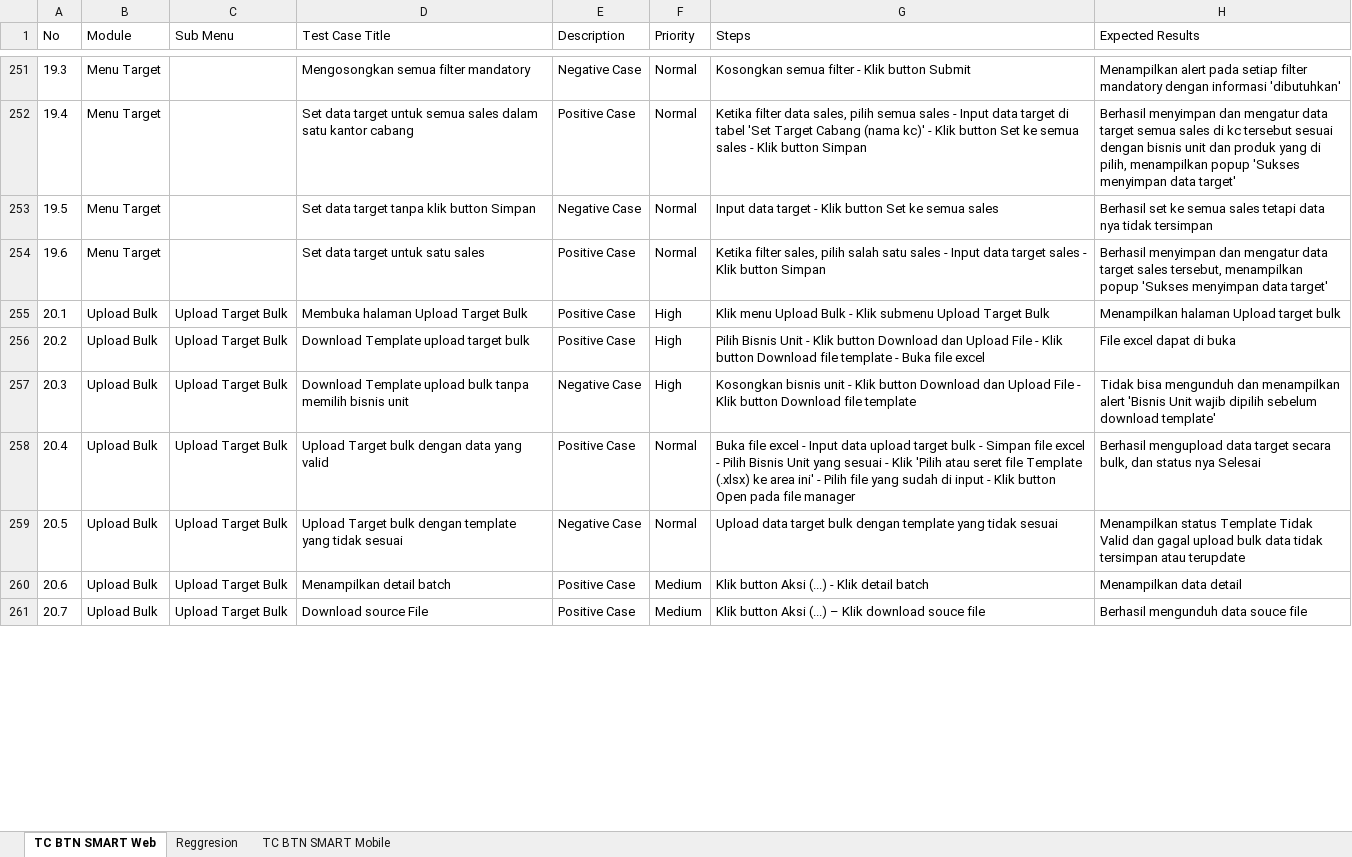
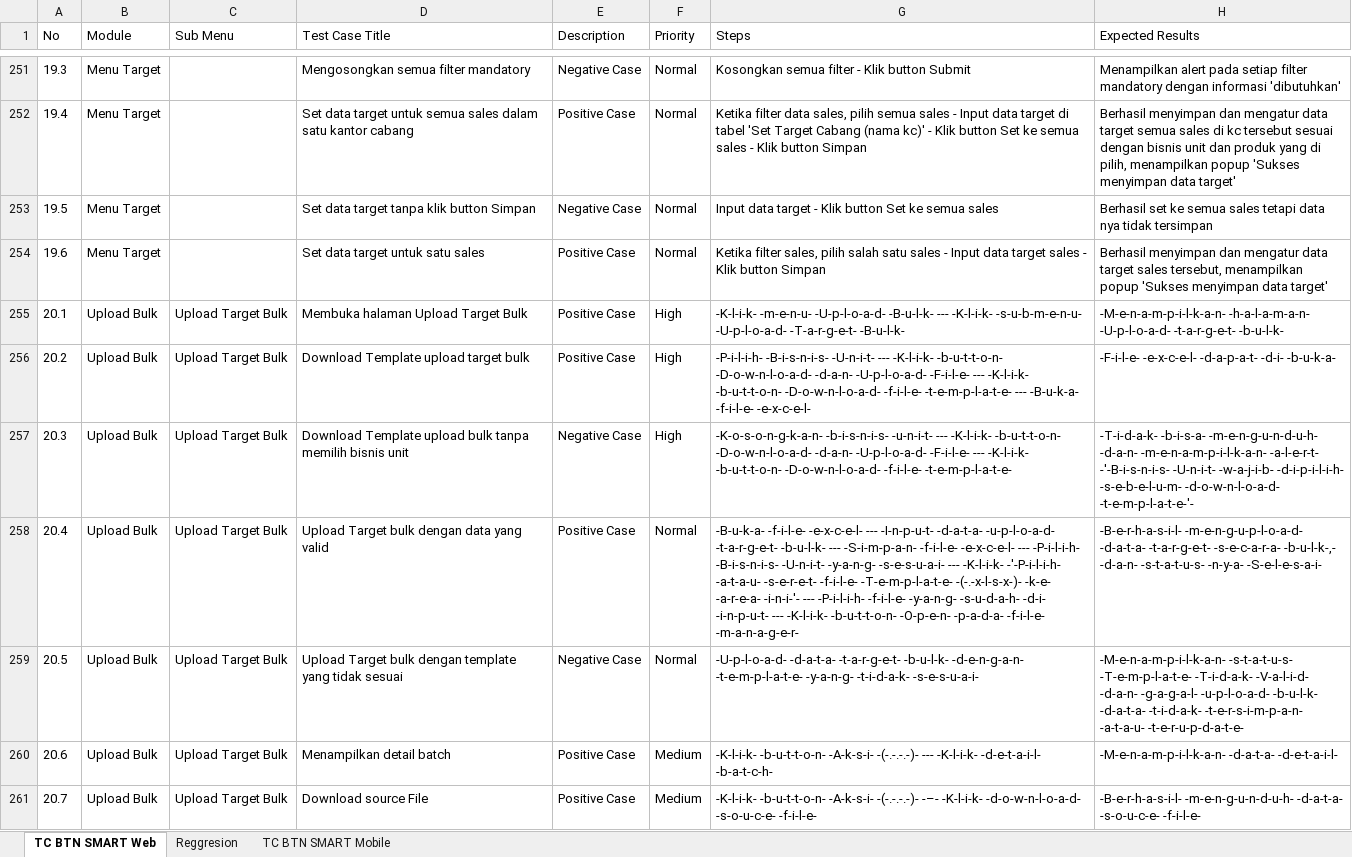
Before and after one commit to muhammaddanihaikal/btn-smart-refactor, an Excel workbook: SIT/Test Case.xlsx, sheet TC BTN SMART Web, drawn as a sheet; only a part is shown, gaps mark what is left out; values as stored, in another font and other column widths than the file's, no borders; the diff covers the shown part only; the diff names each change by its address in the sheet, - before the commit and + after, or states it on an @@ line.

Commit message:
chore(web): polish Modul 20 Upload Target Bulk metadata and excel

```diff
--- a/SIT/Test Case.xlsx (sheet TC BTN SMART Web)
+++ b/SIT/Test Case.xlsx (sheet TC BTN SMART Web)
-G255 (Steps): Klik menu Upload Bulk - Klik submenu Upload Target Bulk
+G255 (Steps): -K-l-i-k- -m-e-n-u- -U-p-l-o-a-d- -B-u-l-k- --- -K-l-i-k- -s-u-b-m-e-n-u- -U-p-l-o-a-d- -T-a-r-g-e-t- -B-u-l-k-
-H255 (Expected Results): Menampilkan halaman Upload target bulk
+H255 (Expected Results): -M-e-n-a-m-p-i-l-k-a-n- -h-a-l-a-m-a-n- -U-p-l-o-a-d- -t-a-r-g-e-t- -b-u-l-k-
-G256 (Steps): Pilih Bisnis Unit - Klik button Download dan Upload File - Klik button Download file template - Buka file excel
+G256 (Steps): -P-i-l-i-h- -B-i-s-n-i-s- -U-n-i-t- --- -K-l-i-k- -b-u-t-t-o-n- -D-o-w-n-l-o-a-d- -d-a-n- -U-p-l-o-a-d- -F-i-l-e- --- -K-l-i-k- -b-u-t-t-o-n- -D-o-w-n-l-o-a-d- -f-i-l-e- -t-e-m-p-l-a-t-e- --- -B-u-k-a- -f-i-l-e- -e-x-c-e-l-
-H256 (Expected Results): File excel dapat di buka
+H256 (Expected Results): -F-i-l-e- -e-x-c-e-l- -d-a-p-a-t- -d-i- -b-u-k-a-
-G257 (Steps): Kosongkan bisnis unit - Klik button Download dan Upload File - Klik button Download file template
+G257 (Steps): -K-o-s-o-n-g-k-a-n- -b-i-s-n-i-s- -u-n-i-t- --- -K-l-i-k- -b-u-t-t-o-n- -D-o-w-n-l-o-a-d- -d-a-n- -U-p-l-o-a-d- -F-i-l-e- --- -K-l-i-k- -b-u-t-t-o-n- -D-o-w-n-l-o-a-d- -f-i-l-e- -t-e-m-p-l-a-t-e-
-H257 (Expected Results): Tidak bisa mengunduh dan menampilkan alert 'Bisnis Unit wajib dipilih sebelum download template'
+H257 (Expected Results): -T-i-d-a-k- -b-i-s-a- -m-e-n-g-u-n-d-u-h- -d-a-n- -m-e-n-a-m-p-i-l-k-a-n- -a-l-e-r-t- -'-B-i-s-n-i-s- -U-n-i-t- -w-a-j-i-b- -d-i-p-i-l-i-h- -s-e-b-e-l-u-m- -d-o-w-n-l-o-a-d- -t-e-m-p-l-a-t-e-'-
-G258 (Steps): Buka file excel - Input data upload target bulk - Simpan file excel - Pilih Bisnis Unit yang sesuai - Klik 'Pilih atau seret file Template (.xlsx) ke area ini' - Pilih file yang sudah di input - Klik button Open pada file manager
+G258 (Steps): -B-u-k-a- -f-i-l-e- -e-x-c-e-l- --- -I-n-p-u-t- -d-a-t-a- -u-p-l-o-a-d- -t-a-r-g-e-t- -b-u-l-k- --- -S-i-m-p-a-n- -f-i-l-e- -e-x-c-e-l- --- -P-i-l-i-h- -B-i-s-n-i-s- -U-n-i-t- -y-a-n-g- -s-e-s-u-a-i- --- -K-l-i-k- -'-P-i-l-i-h- -a-t-a-u- -s-e-r-e-t- -f-i-l-e- -T-e-m-p-l-a-t-e- -(-.-x-l-s-x-)- -k-e- -a-r-e-a- -i-n-i-'- --- -P-i-l-i-h- -f-i-l-e- -y-a-n-g- -s-u-d-a-h- -d-i- -i-n-p-u-t- --- -K-l-i-k- -b-u-t-t-o-n- -O-p-e-n- -p-a-d-a- -f-i-l-e- -m-a-n-a-g-e-r-
-H258 (Expected Results): Berhasil mengupload data target secara bulk, dan status nya Selesai
+H258 (Expected Results): -B-e-r-h-a-s-i-l- -m-e-n-g-u-p-l-o-a-d- -d-a-t-a- -t-a-r-g-e-t- -s-e-c-a-r-a- -b-u-l-k-,- -d-a-n- -s-t-a-t-u-s- -n-y-a- -S-e-l-e-s-a-i-
-G259 (Steps): Upload data target bulk dengan template yang tidak sesuai
+G259 (Steps): -U-p-l-o-a-d- -d-a-t-a- -t-a-r-g-e-t- -b-u-l-k- -d-e-n-g-a-n- -t-e-m-p-l-a-t-e- -y-a-n-g- -t-i-d-a-k- -s-e-s-u-a-i-
-H259 (Expected Results): Menampilkan status Template Tidak Valid dan gagal upload bulk data tidak tersimpan atau terupdate
+H259 (Expected Results): -M-e-n-a-m-p-i-l-k-a-n- -s-t-a-t-u-s- -T-e-m-p-l-a-t-e- -T-i-d-a-k- -V-a-l-i-d- -d-a-n- -g-a-g-a-l- -u-p-l-o-a-d- -b-u-l-k- -d-a-t-a- -t-i-d-a-k- -t-e-r-s-i-m-p-a-n- -a-t-a-u- -t-e-r-u-p-d-a-t-e-
-G260 (Steps): Klik button Aksi (...) - Klik detail batch
+G260 (Steps): -K-l-i-k- -b-u-t-t-o-n- -A-k-s-i- -(-.-.-.-)- --- -K-l-i-k- -d-e-t-a-i-l- -b-a-t-c-h-
-H260 (Expected Results): Menampilkan data detail
+H260 (Expected Results): -M-e-n-a-m-p-i-l-k-a-n- -d-a-t-a- -d-e-t-a-i-l-
-G261 (Steps): Klik button Aksi (...) – Klik download souce file
+G261 (Steps): -K-l-i-k- -b-u-t-t-o-n- -A-k-s-i- -(-.-.-.-)- -–- -K-l-i-k- -d-o-w-n-l-o-a-d- -s-o-u-c-e- -f-i-l-e-
-H261 (Expected Results): Berhasil mengunduh data souce file
+H261 (Expected Results): -B-e-r-h-a-s-i-l- -m-e-n-g-u-n-d-u-h- -d-a-t-a- -s-o-u-c-e- -f-i-l-e-
```
Also changed, not shown: 16 edited cells elsewhere in this sheet, 9 other files.
